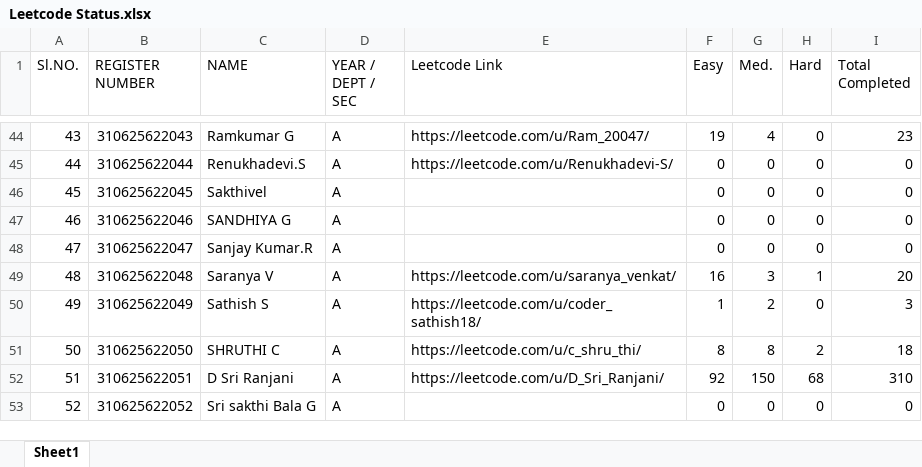
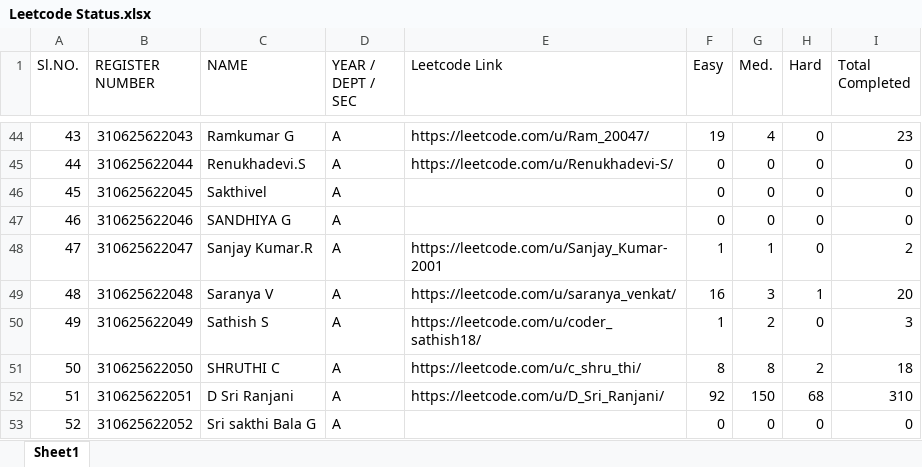
Before and after one commit to Rajeev-Lochan-AL/LeetCode-dashboard, an Excel workbook: Leetcode Status.xlsx, sheet Sheet1, drawn as a sheet; only a part is shown, gaps mark what is left out; values as stored, in another font and other column widths than the file's, no cell formats; conditional formats not drawn; the diff names each change by its address in the sheet, - before the commit and + after, or states it on an @@ line.

Commit message:
Leetcode Tracker updated on 16-09-26

```diff
--- a/Leetcode Status.xlsx (sheet Sheet1)
+++ b/Leetcode Status.xlsx (sheet Sheet1)
-E48 (Leetcode Link): (empty)
+E48 (Leetcode Link): https://leetcode.com/u/Sanjay_Kumar-2001
-F48 (Easy): 0
+F48 (Easy): 1
-G48 (Med.): 0
+G48 (Med.): 1
-I48 (Total Completed): 0
+I48 (Total Completed): 2
```
Also changed, not shown: cell formats, 4 other files.
